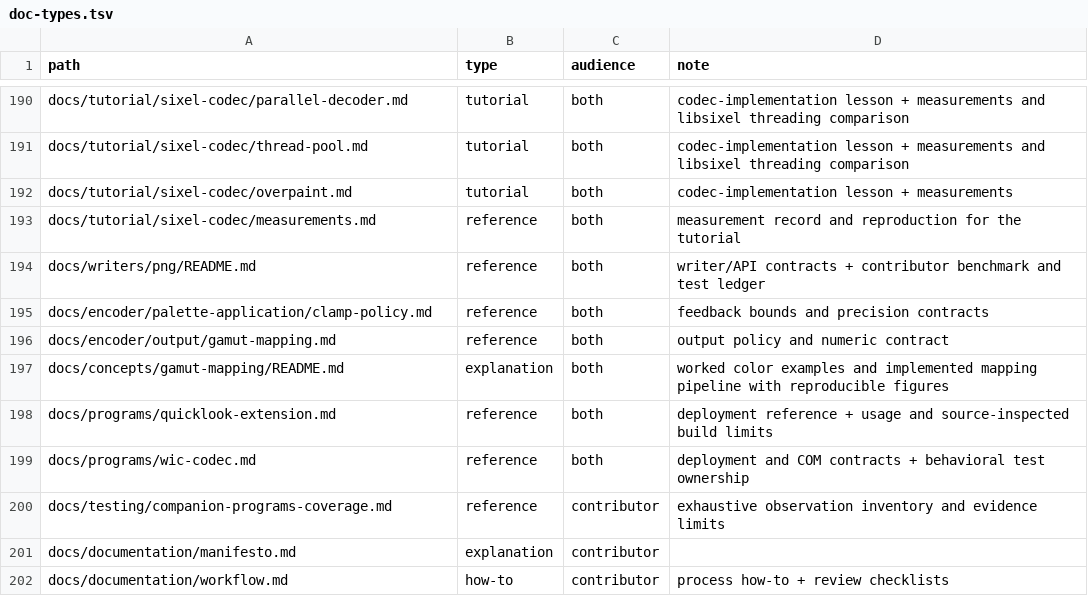
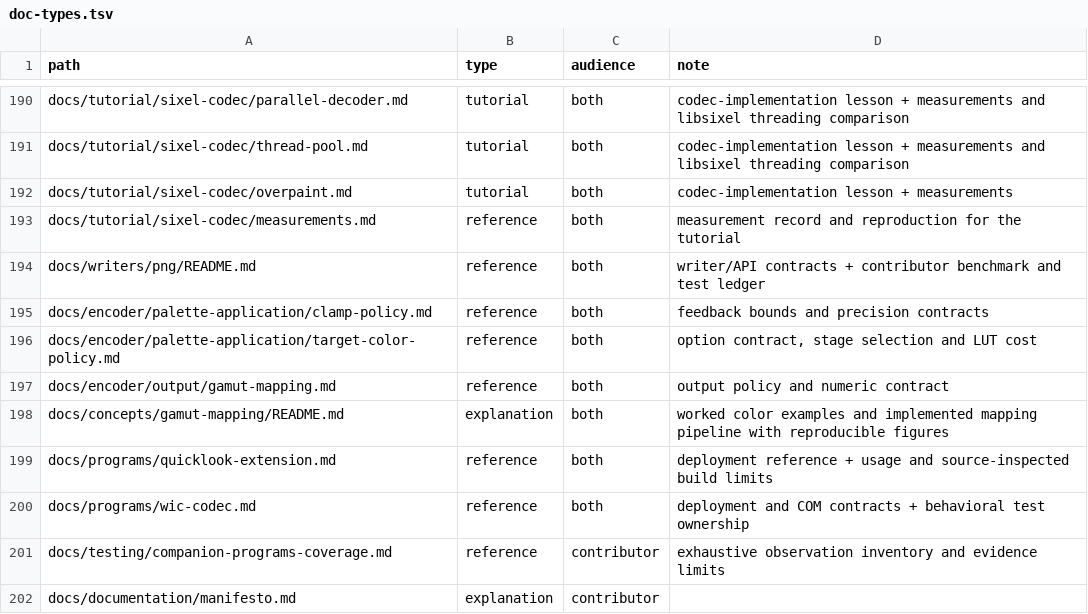
Before and after one commit to saitoha/libsixel, a TSV file: tools/docs/doc-types.tsv, drawn as a sheet; only a part is shown, gaps mark what is left out; the shorter side is filled out with more unchanged rows.

Commit message:
feat: add target color policy for diffusion and clustering

```diff
--- a/tools/docs/doc-types.tsv
+++ b/tools/docs/doc-types.tsv
@@ -195,2 +195,3 @@ docs/writers/png/README.md	reference	both	writer/API contracts + contributor ben
 docs/encoder/palette-application/clamp-policy.md	reference	both	feedback bounds and precision contracts
+docs/encoder/palette-application/target-color-policy.md	reference	both	option contract, stage selection and LUT cost
 docs/encoder/output/gamut-mapping.md	reference	both	output policy and numeric contract
```
Also changed, not shown: 53 other files.
